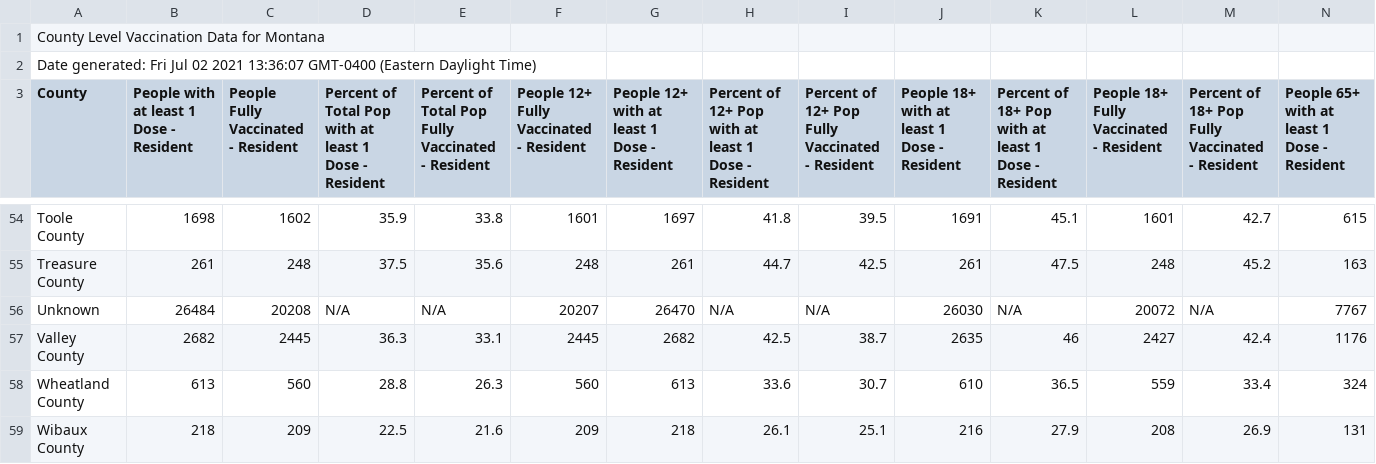
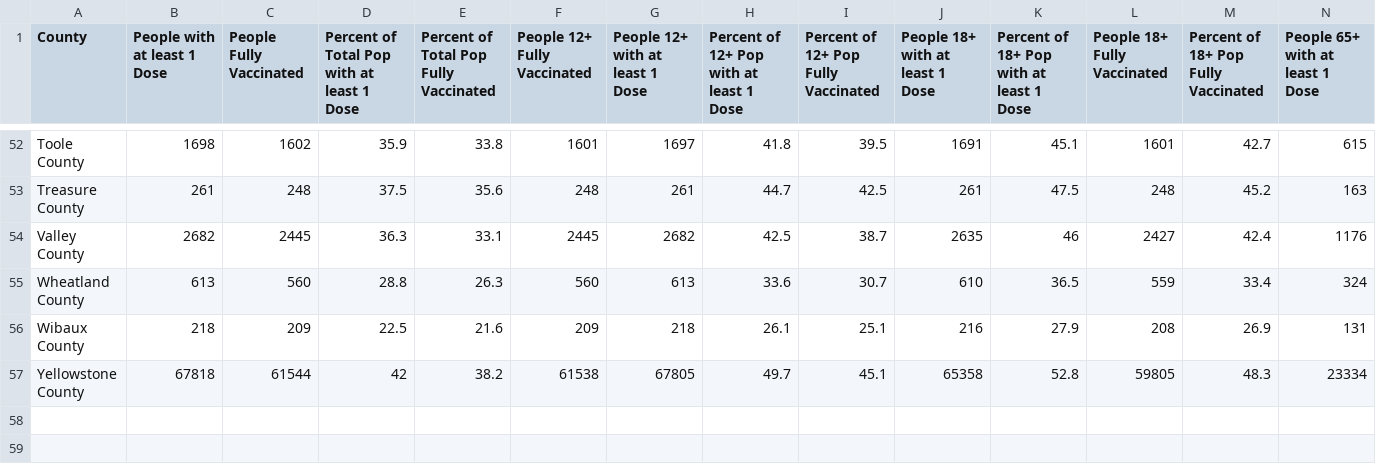
Before and after one commit to cob224/stemsi, a CSV file: county_level_vaccination_data_for_montana.csv, drawn as a sheet; only a part is shown, gaps mark what is left out; the shorter side is filled out with more unchanged rows; removed rows and columns are numbered as before the commit, all else as after; rows hold the shown columns only; the diff covers the shown part only; the diff names each change by its address in the sheet, - before the commit and + after, or states it on an @@ line.

Commit message:
Update county_level_vaccination_data_for_montana.csv

```diff
--- a/county_level_vaccination_data_for_montana.csv
+++ b/county_level_vaccination_data_for_montana.csv
-row 1: County Level Vaccination Data for Montana
-row 2: Date generated: Fri Jul 02 2021 13:36:07 GMT-0400 (Eastern Daylight Time)
-B1: People with at least 1 Dose - Resident
+B1: People with at least 1 Dose
-C1: People Fully Vaccinated - Resident
+C1: People Fully Vaccinated
-D1: …1 Dose - Resident
+D1: …1 Dose
-E1: Percent of Total Pop Fully Vaccinated - Resident
+E1: Percent of Total Pop Fully Vaccinated
-F1: People 12+ Fully Vaccinated - Resident
+F1: People 12+ Fully Vaccinated
-G1: People 12+ with at least 1 Dose - Resident
+G1: People 12+ with at least 1 Dose
-H1: Percent of 12+ Pop with at least 1 Dose - Resident
+H1: Percent of 12+ Pop with at least 1 Dose
-I1: Percent of 12+ Pop Fully Vaccinated - Resident
+I1: Percent of 12+ Pop Fully Vaccinated
-J1: People 18+ with at least 1 Dose - Resident
+J1: People 18+ with at least 1 Dose
-K1: Percent of 18+ Pop with at least 1 Dose - Resident
+K1: Percent of 18+ Pop with at least 1 Dose
-L1: People 18+ Fully Vaccinated - Resident
+L1: People 18+ Fully Vaccinated
-M1: Percent of 18+ Pop Fully Vaccinated - Resident
+M1: Percent of 18+ Pop Fully Vaccinated
-N1: People 65+ with at least 1 Dose - Resident
+N1: People 65+ with at least 1 Dose
-row 56: Unknown | 26484 | 20208 | N/A | N/A | 20207 | 26470 | N/A | N/A | 26030 | N/A | 20072 | N/A | 7767
```
Also changed, not shown: 3 edited cells elsewhere in this file.
